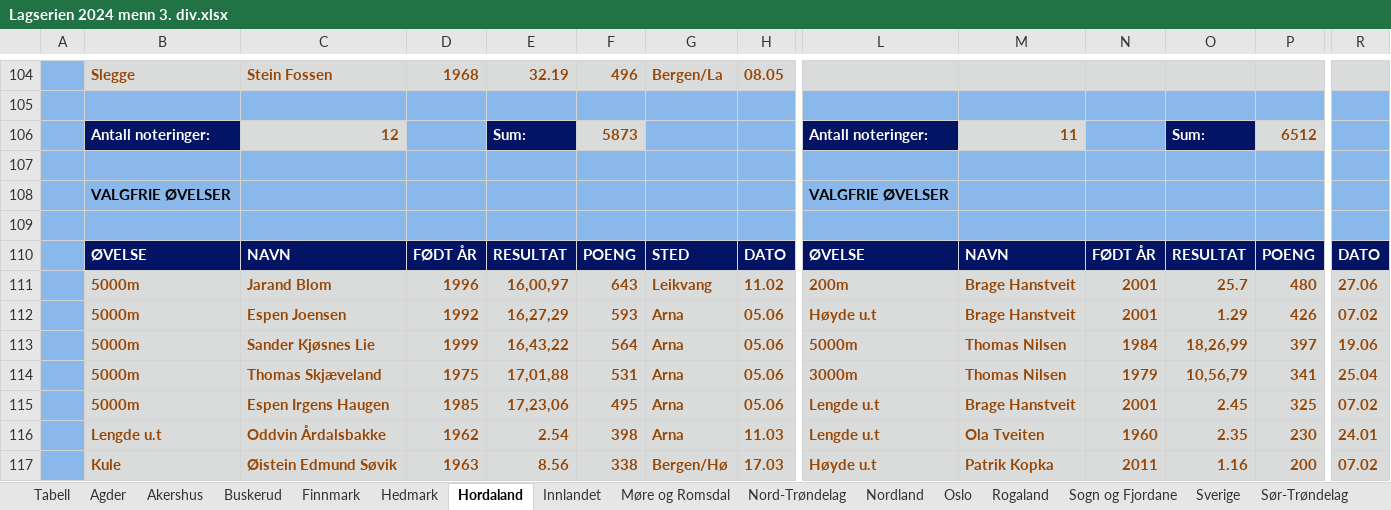
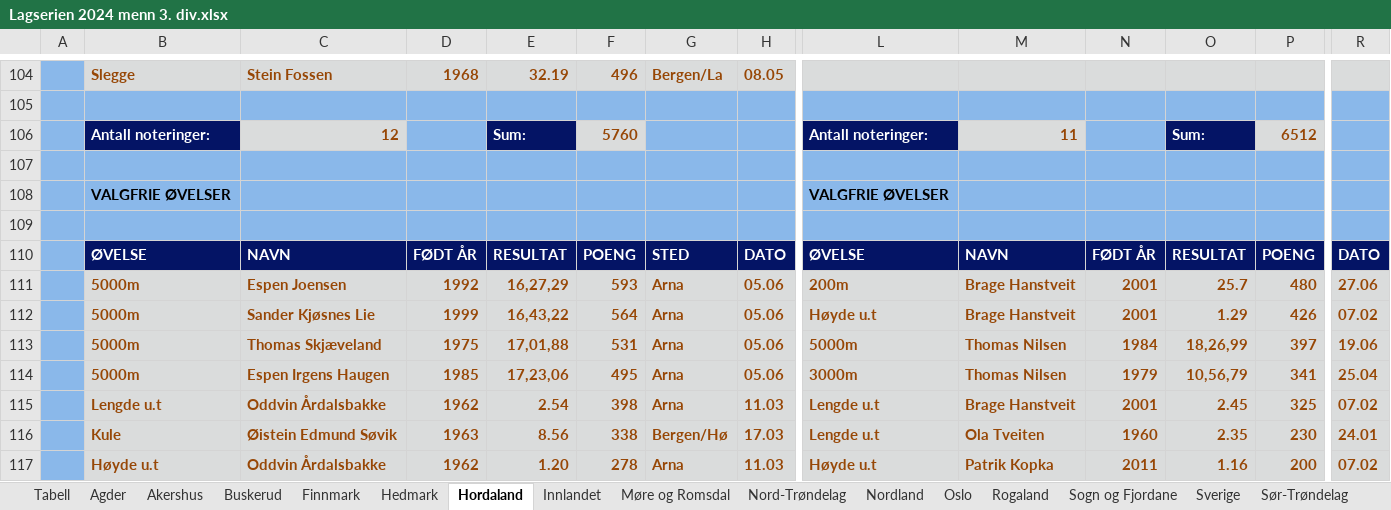
Before and after one commit to perellef/Seriekalkulator-Friidrett, an Excel workbook: output/Lagserien 2024 menn 3. div.xlsx, sheet Hordaland, drawn as a sheet; only a part is shown, gaps mark what is left out; values as stored, in another font and other column widths than the file's, no borders; removed rows and columns are numbered as before the commit, all else as after; rows hold the shown columns only; the diff covers the shown part only; the diff names each change by its address in the sheet, - before the commit and + after, or states it on an @@ line.

```diff
--- a/output/Lagserien 2024 menn 3. div.xlsx (sheet Hordaland)
+++ b/output/Lagserien 2024 menn 3. div.xlsx (sheet Hordaland)
-F106: 5873
+F106: 5760
-C111: Jarand Blom
+C111: Espen Joensen
-D111: 1996
+D111: 1992
-E111: 16,00,97
+E111: 16,27,29
-F111: 643
+F111: 593
-G111: Leikvang
+G111: Arna
-H111: 11.02
+H111: 05.06
-C112: Espen Joensen
+C112: Sander Kjøsnes Lie
-D112: 1992
+D112: 1999
-E112: 16,27,29
+E112: 16,43,22
-F112: 593
+F112: 564
-C113: Sander Kjøsnes Lie
+C113: Thomas Skjæveland
-D113: 1999
+D113: 1975
-E113: 16,43,22
+E113: 17,01,88
-F113: 564
+F113: 531
-C114: Thomas Skjæveland
+C114: Espen Irgens Haugen
-D114: 1975
+D114: 1985
-E114: 17,01,88
+E114: 17,23,06
-F114: 531
+F114: 495
-row 115:  | 5000m | Espen Irgens Haugen | 1985 | 17,23,06 | 495 | Arna | 05.06 | Lengde u.t | Brage Hanstveit | 2001 | 2.45 | 325 | 07.02
-M115: Ola Tveiten
+M115: Brage Hanstveit
-N115: 1960
+N115: 2001
-O115: 2.35
+O115: 2.45
-P115: 230
+P115: 325
-R115: 24.01
+R115: 07.02
-L116: Høyde u.t
+L116: Lengde u.t
-M116: Patrik Kopka
+M116: Ola Tveiten
-N116: 2011
+N116: 1960
-O116: 1.16
+O116: 2.35
-P116: 200
+P116: 230
-R116: 07.02
+R116: 24.01
+row 117:  | Høyde u.t | Oddvin Årdalsbakke | 1962 | 1.20 | 278 | Arna | 11.03 | Høyde u.t | Patrik Kopka | 2011 | 1.16 | 200 | 07.02
```
Also changed, not shown: 1 added row, 1 removed row and 46 edited cells elsewhere in this sheet, sheet Oslo, sheet Sør-Trøndelag, sheet Vestfold, sheet Nordland, sheet Tabell, sheet Buskerud, 10 more sheets, output/Lagserien 2024 1-2. div.xlsx, output/Lagserien 2024 kvinner 3. div.xlsx, 1 other file.
